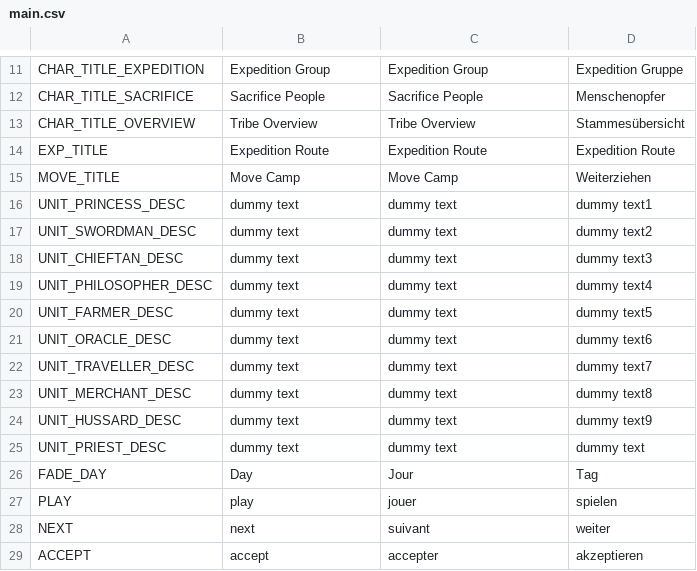
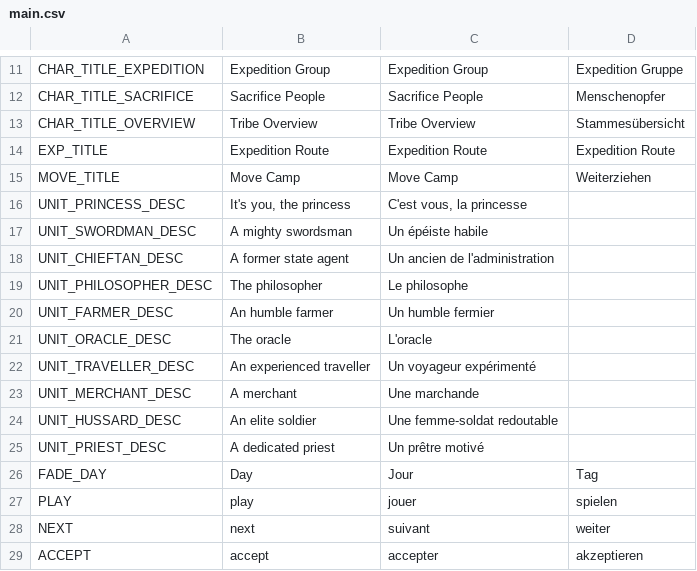
Before and after one commit to NimbleBeasts/BrackeysGameJam2021.1, a CSV file: Localization/main.csv, drawn as a sheet; only a part is shown, gaps mark what is left out; the diff covers the shown part only.

Commit message:
added more texts

```diff
--- a/Localization/main.csv
+++ b/Localization/main.csv
@@ -15,12 +15,12 @@ EXP_TITLE,"Expedition Route","Expedition Route","Expedition Route"
 MOVE_TITLE,"Move Camp","Move Camp","Weiterziehen"
-UNIT_PRINCESS_DESC,"dummy text","dummy text","dummy text1"
-UNIT_SWORDMAN_DESC,"dummy text","dummy text","dummy text2"
-UNIT_CHIEFTAN_DESC,"dummy text","dummy text","dummy text3"
-UNIT_PHILOSOPHER_DESC,"dummy text","dummy text","dummy text4"
-UNIT_FARMER_DESC,"dummy text","dummy text","dummy text5"
-UNIT_ORACLE_DESC,"dummy text","dummy text","dummy text6"
-UNIT_TRAVELLER_DESC,"dummy text","dummy text","dummy text7"
-UNIT_MERCHANT_DESC,"dummy text","dummy text","dummy text8"
-UNIT_HUSSARD_DESC,"dummy text","dummy text","dummy text9"
-UNIT_PRIEST_DESC,"dummy text","dummy text","dummy text"
+UNIT_PRINCESS_DESC,"It's you, the princess","C'est vous, la princesse",
+UNIT_SWORDMAN_DESC,"A mighty swordsman","Un épéiste habile",
+UNIT_CHIEFTAN_DESC,"A former state agent","Un ancien de l'administration",
+UNIT_PHILOSOPHER_DESC,"The philosopher","Le philosophe",
+UNIT_FARMER_DESC,"An humble farmer","Un humble fermier",
+UNIT_ORACLE_DESC,"The oracle","L'oracle",
+UNIT_TRAVELLER_DESC,"An experienced traveller","Un voyageur expérimenté",
+UNIT_MERCHANT_DESC,"A merchant","Une marchande",
+UNIT_HUSSARD_DESC,"An elite soldier","Une femme-soldat redoutable",
+UNIT_PRIEST_DESC,"A dedicated priest","Un prêtre motivé",
 FADE_DAY,Day,Jour,Tag
```
Also changed, not shown: 1 added row and 28 edited cells elsewhere in this file, 7 other files.
